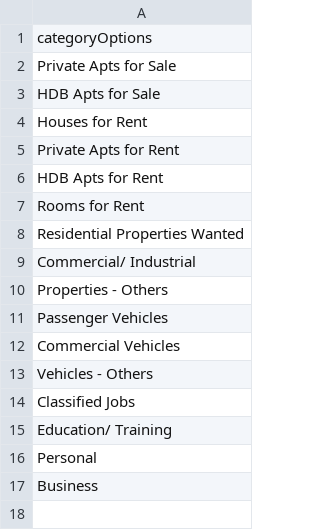
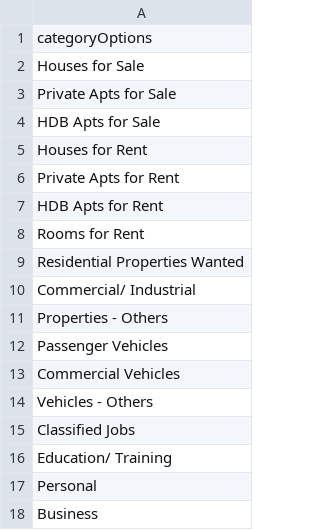
Before and after one commit to jeannieteo/TemplateJavaSeleniumTestNGExtent, a CSV file: src/main/resources/categoryOptions.csv, drawn as a sheet.

```diff
--- a/src/main/resources/categoryOptions.csv
+++ b/src/main/resources/categoryOptions.csv
@@ -1,2 +1,3 @@
 categoryOptions
+Houses for Sale
 Private Apts for Sale
```
Also changed, not shown: 2 other files.
